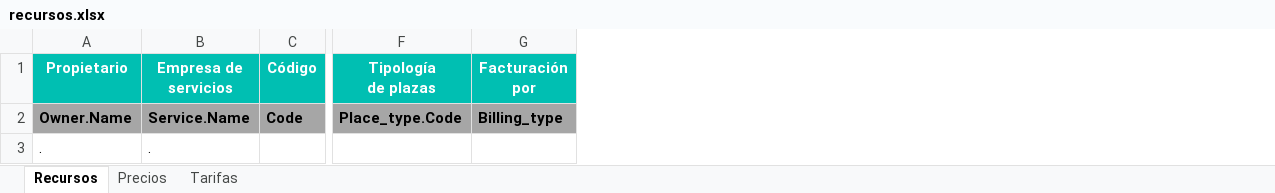
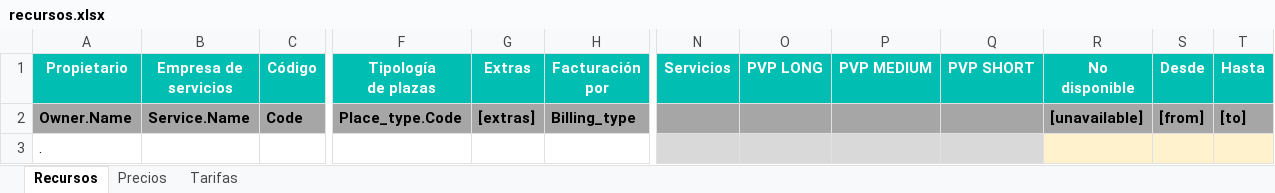
Before and after one commit to alejandro-andre/cotown-back, an Excel workbook: templates/report/recursos.xlsx, sheet Recursos, drawn as a sheet; only a part is shown, gaps mark what is left out; values as stored, in another font and other column widths than the file's, no borders; conditional formats not drawn; the diff names each change by its address in the sheet, - before the commit and + after, or states it on an @@ line.

Commit message:
Export lists

```diff
--- a/templates/report/recursos.xlsx (sheet Recursos)
+++ b/templates/report/recursos.xlsx (sheet Recursos)
+column G (Extras), row 2: [extras]
+column N (Servicios), empty
+column O (PVP LONG), empty
+column P (PVP MEDIUM), empty
+column Q (PVP SHORT), empty
+column R (No disponible), row 2: [unavailable]
+column S (Desde), row 2: [from]
+column T (Hasta), row 2: [to]
-B3 (Empresa de servicios): .
+B3 (Empresa de servicios): (empty)
```
Also changed, not shown: 3 other files.
